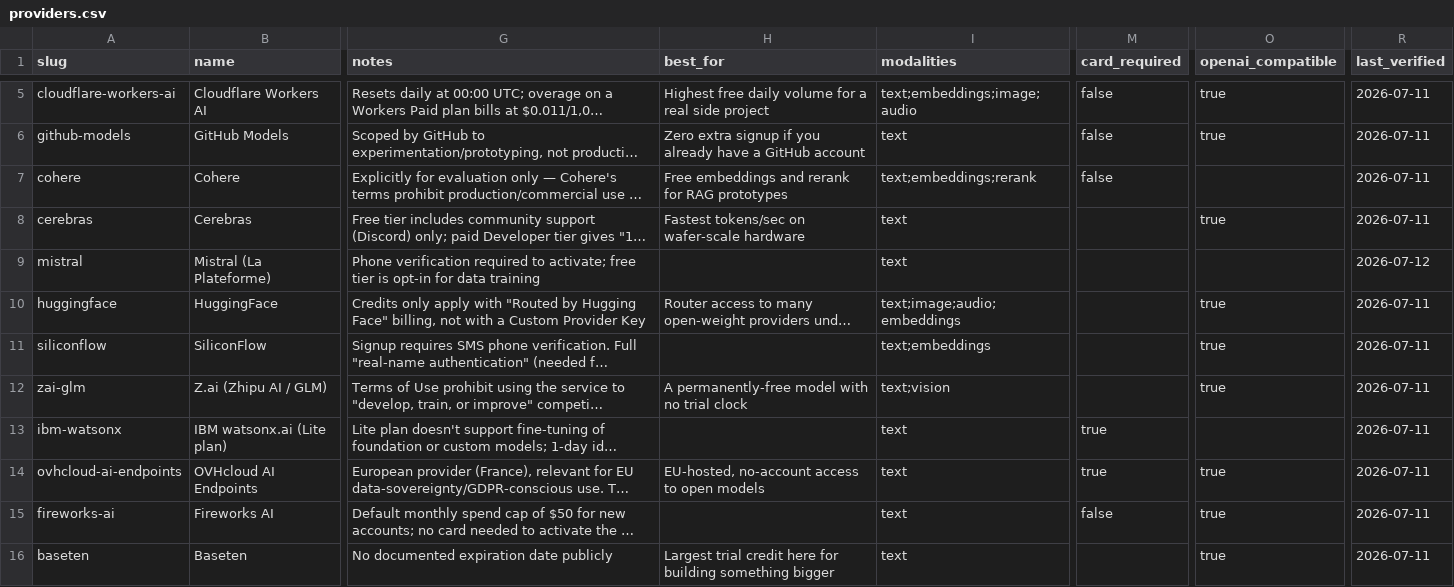
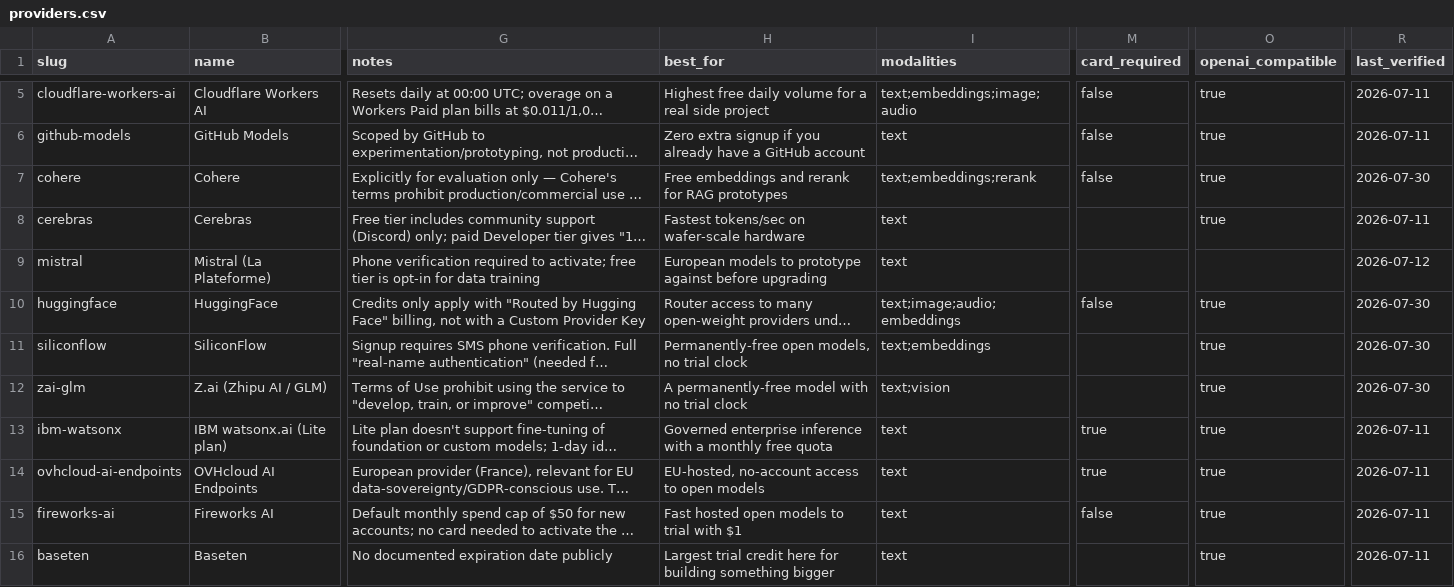
Before and after one commit to pacocartones/free-llm-api-hub, a CSV file: data/providers.csv, drawn as a sheet; only a part is shown, gaps mark what is left out; long unchanged cells end in …; the diff covers the shown part only; the diff names each change by its address in the sheet, - before the commit and + after, or states it on an @@ line.

```diff
--- a/data/providers.csv
+++ b/data/providers.csv
-O7 (openai_compatible): (empty)
+O7 (openai_compatible): true
-R7 (last_verified): 2026-07-11
+R7 (last_verified): 2026-07-30
-H9 (best_for): (empty)
+H9 (best_for): European models to prototype against before upgrading
-M10 (card_required): (empty)
+M10 (card_required): false
-R10:R12 (last_verified): 2026-07-11
+R10:R12 (last_verified): 2026-07-30
-H11 (best_for): (empty)
+H11 (best_for): Permanently-free open models, no trial clock
-H13 (best_for): (empty)
+H13 (best_for): Governed enterprise inference with a monthly free quota
-O13 (openai_compatible): (empty)
+O13 (openai_compatible): true
-H15 (best_for): (empty)
+H15 (best_for): Fast hosted open models to trial with $1
```
Also changed, not shown: 31 edited cells elsewhere in this file, 11 other files.
